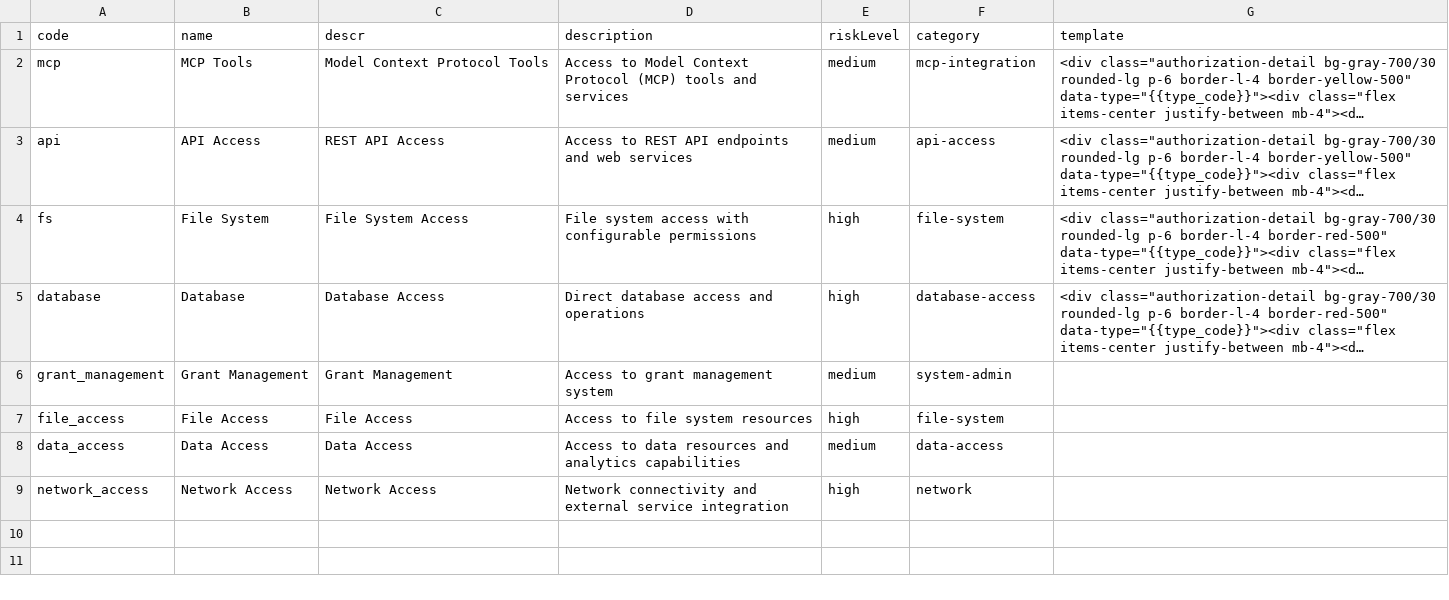
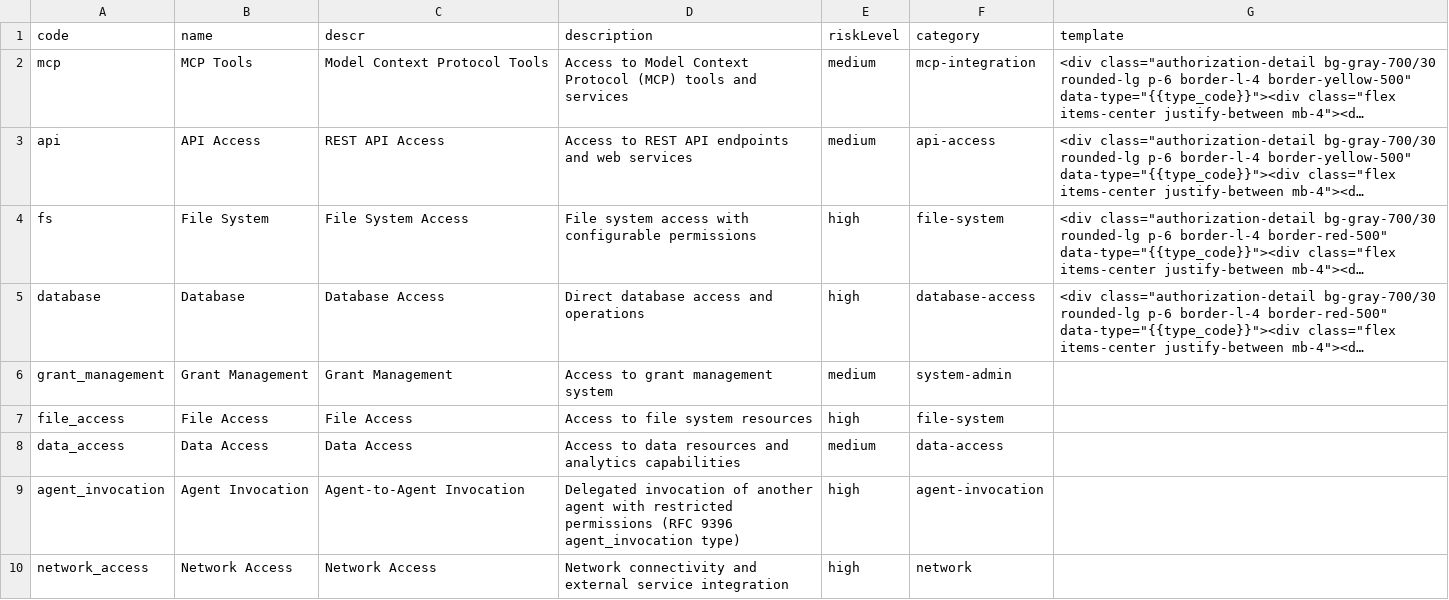
Before and after one commit to agent-zon/grant-management, a CSV file: db/data/grant.management-AuthorizationDetailType.csv, drawn as a sheet; long unchanged cells end in ….

Commit message:
Governance graph shows the resources each agent has acces for and how it got it

```diff
--- a/db/data/grant.management-AuthorizationDetailType.csv
+++ b/db/data/grant.management-AuthorizationDetailType.csv
@@ -8,2 +8,3 @@ file_access,File Access,File Access,Access to file system resources,high,file-sy
 data_access,Data Access,Data Access,Access to data resources and analytics capabilities,medium,data-access,""
+agent_invocation,Agent Invocation,Agent-to-Agent Invocation,Delegated invocation of another agent with restricted permissions (RFC 9396 agent_invocation type),high,agent-invocation,""
 network_access,Network Access,Network Access,Network connectivity and external service integration,high,network,""
```
Also changed, not shown: 27 other files.
